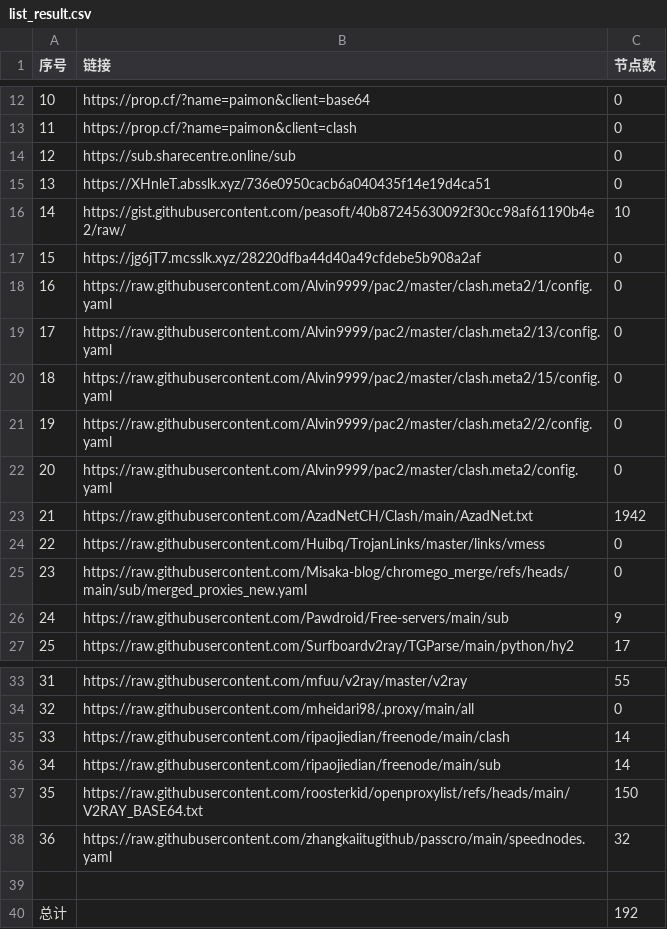
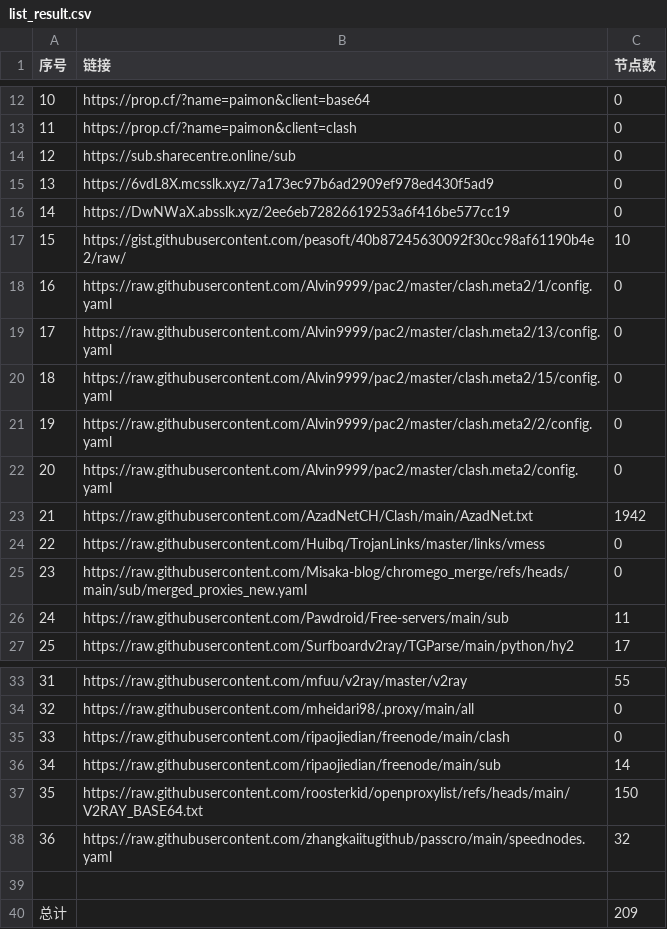
Before and after one commit to uutwo/NoMoreWalls, a CSV file: list_result.csv, drawn as a sheet; only a part is shown, gaps mark what is left out.

```diff
--- a/list_result.csv
+++ b/list_result.csv
@@ -14,5 +14,5 @@
 12, https://sub.sharecentre.online/sub,0
-13,https://XHnleT.absslk.xyz/736e0950cacb6a040435f14e19d4ca51,0
-14,https://gist.githubusercontent.com/peasoft/40b87245630092f30cc98af61190b4e2/raw/,10
-15,https://jg6jT7.mcsslk.xyz/28220dfba44d40a49cfdebe5b908a2af,0
+13,https://6vdL8X.mcsslk.xyz/7a173ec97b6ad2909ef978ed430f5ad9,0
+14,https://DwNWaX.absslk.xyz/2ee6eb72826619253a6f416be577cc19,0
+15,https://gist.githubusercontent.com/peasoft/40b87245630092f30cc98af61190b4e2/raw/,10
 16,https://raw.githubusercontent.com/Alvin9999/pac2/master/clash.meta2/1/config.yaml,0
@@ -25,3 +25,3 @@
 23,https://raw.githubusercontent.com/Misaka-blog/chromego_merge/refs/heads/main/sub/merged_proxies_new.yaml,0
-24,https://raw.githubusercontent.com/Pawdroid/Free-servers/main/sub,9
+24,https://raw.githubusercontent.com/Pawdroid/Free-servers/main/sub,11
 25,https://raw.githubusercontent.com/Surfboardv2ray/TGParse/main/python/hy2,17
@@ -34,3 +34,3 @@
 32,https://raw.githubusercontent.com/mheidari98/.proxy/main/all,0
-33,https://raw.githubusercontent.com/ripaojiedian/freenode/main/clash,14
+33,https://raw.githubusercontent.com/ripaojiedian/freenode/main/clash,0
 34,https://raw.githubusercontent.com/ripaojiedian/freenode/main/sub,14
@@ -39,2 +39,2 @@
 
-总计,,192
+总计,,209
```
Also changed, not shown: 24 other files.
